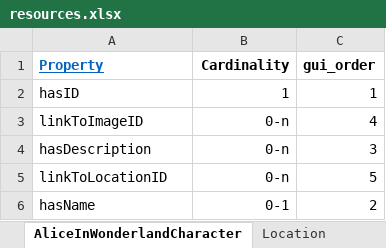
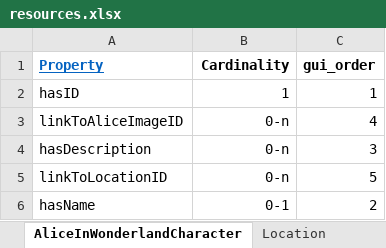
Before and after one commit to dasch-swiss/daschland-scripts, an Excel workbook: data_model_files/daschland (daschland)/resources.xlsx, sheet AliceInWonderlandCharacter, drawn as a sheet; values as stored, in another font and other column widths than the file's, no borders; the diff names each change by its address in the sheet, - before the commit and + after, or states it on an @@ line.

```diff
--- a/data_model_files/daschland (daschland)/resources.xlsx (sheet AliceInWonderlandCharacter)
+++ b/data_model_files/daschland (daschland)/resources.xlsx (sheet AliceInWonderlandCharacter)
-A3 (Property): linkToImageID
+A3 (Property): linkToAliceImageID
```
Also changed, not shown: sheet Character, data/Spreadsheet_Data/AnimalCharacter.xlsx, data/Spreadsheet_Data/ImageAnimal.xlsx, 24 other files.
